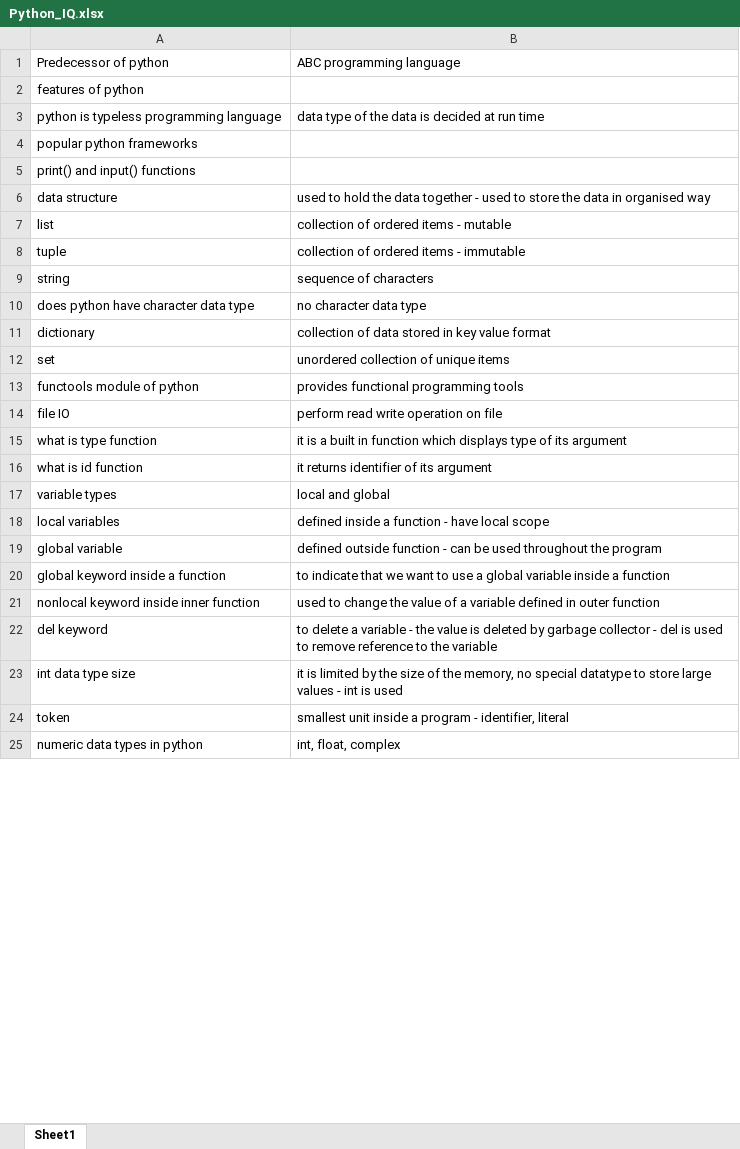
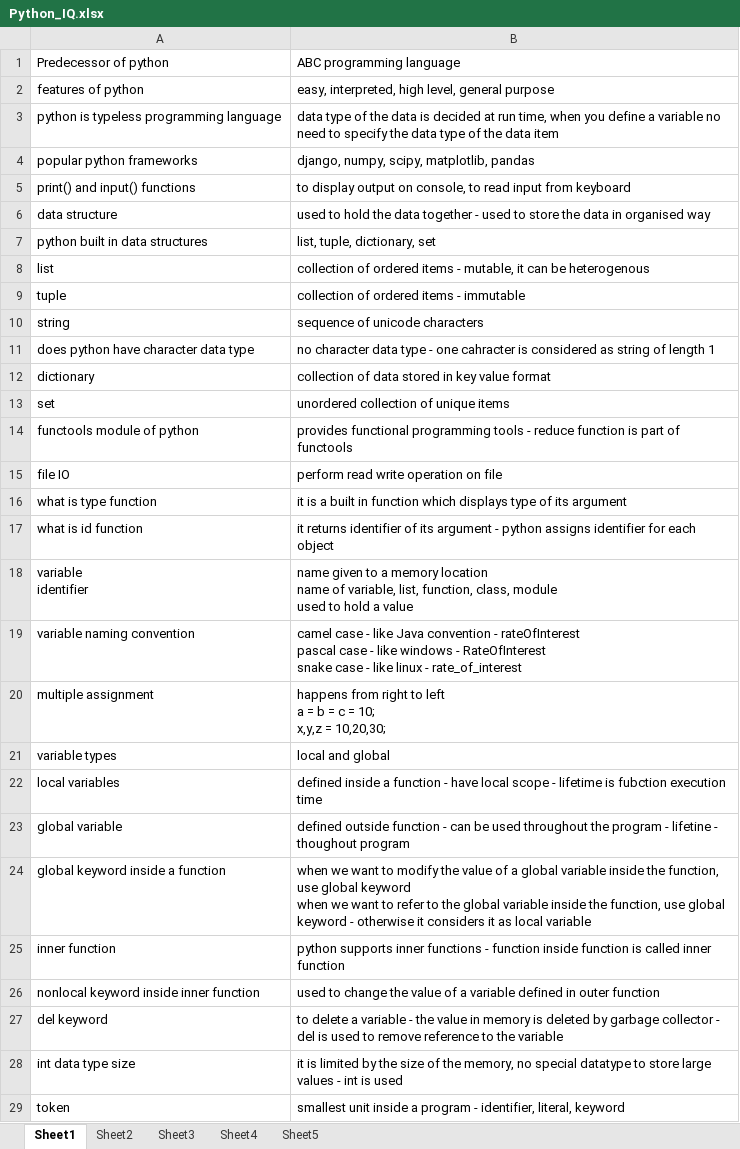
Before and after one commit to hemlata127/hemalata_choudhary, an Excel workbook: Backup/INTERVIEW_QUESTIONS/Python_IQ.xlsx, sheet Sheet1, drawn as a sheet; only a part is shown; the shorter side is filled out with more unchanged rows; values as stored, in another font and other column widths than the file's, no cell formats; addresses are those after the commit; ↵ is a line break in a cell; the diff covers the shown part only; the diff names each change by its address in the sheet, - before the commit and + after, or states it on an @@ line.

```diff
--- a/Backup/INTERVIEW_QUESTIONS/Python_IQ.xlsx (sheet Sheet1)
+++ b/Backup/INTERVIEW_QUESTIONS/Python_IQ.xlsx (sheet Sheet1)
+sheet tab: Sheet2
+sheet tab: Sheet3
+sheet tab: Sheet4
+sheet tab: Sheet5
-B2: (empty)
+B2: easy, interpreted, high level, general purpose
-B3: …at run time
+B3: …at run time, when you define a variable no need to specify the data type of the data item
-B4: (empty)
+B4: django, numpy, scipy, matplotlib, pandas
-B5: (empty)
+B5: to display output on console, to read input from keyboard
+row 7: python built in data structures | list, tuple, dictionary, set
-B8: …items - mutable
+B8: …items - mutable, it can be heterogenous
-B10: sequence of characters
+B10: sequence of unicode characters
-B11: …data type
+B11: …data type - one cahracter is considered as string of length 1
-B14: …programming tools
+B14: …programming tools - reduce function is part of functools
-B17: …its argument
+B17: …its argument - python assigns identifier for each object
+row 18: variable ↵ identifier | name given to a memory location ↵ name of variable, list, function, class, module ↵ used to hold a value
+row 19: variable naming convention | camel case - like Java convention - rateOfInterest ↵ pascal case - like windows - RateOfInterest ↵ snake case - like linux - rate_of_interest
+row 20: multiple assignment | happens from right to left ↵ a = b = c = 10; ↵ x,y,z = 10,20,30;
-B22: …local scope
+B22: …local scope - lifetime is fubction execution time
-B23: …the program
+B23: …the program - lifetine - thoughout program
-B24: to indicate that we want to use a global variable inside a function
+B24: when we want to modify the value of a global variable inside the function, use global keyword ↵ when we want to refer to the global variable inside the function, use global keyword - otherwise it considers it as local variable
+row 25: inner function | python supports inner functions - function inside function is called inner function
-B27: …the value is deleted…
+B27: …the value in memory is deleted…
-B29: …- identifier, literal
+B29: …- identifier, literal, keyword
```
Also changed, not shown: 110 added rows, 32 removed rows, 6 moved rows and 61 edited cells elsewhere in this sheet, cell formats, Backup/INTERVIEW_QUESTIONS/Ansible_IQ.xlsx, 39 other files.
